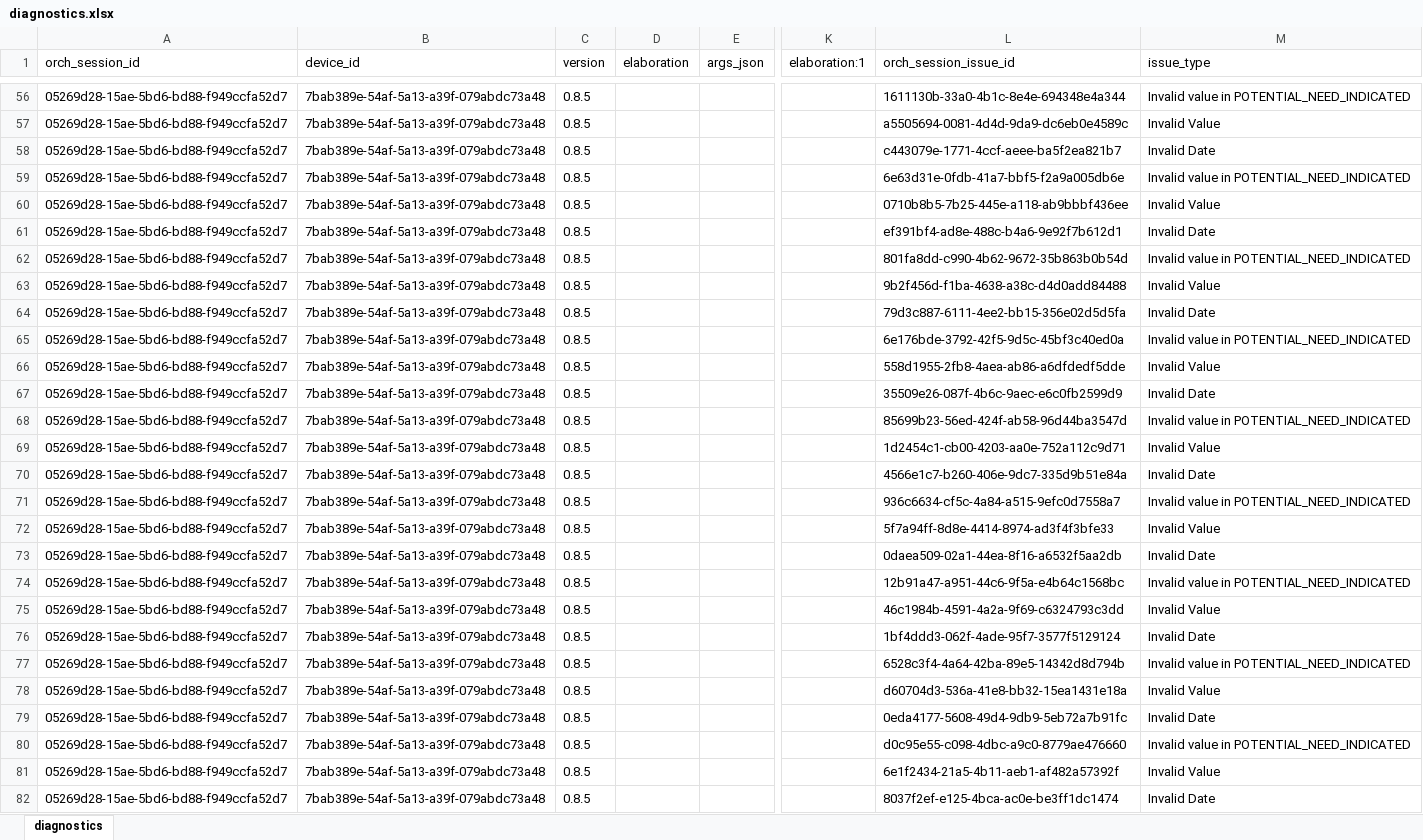
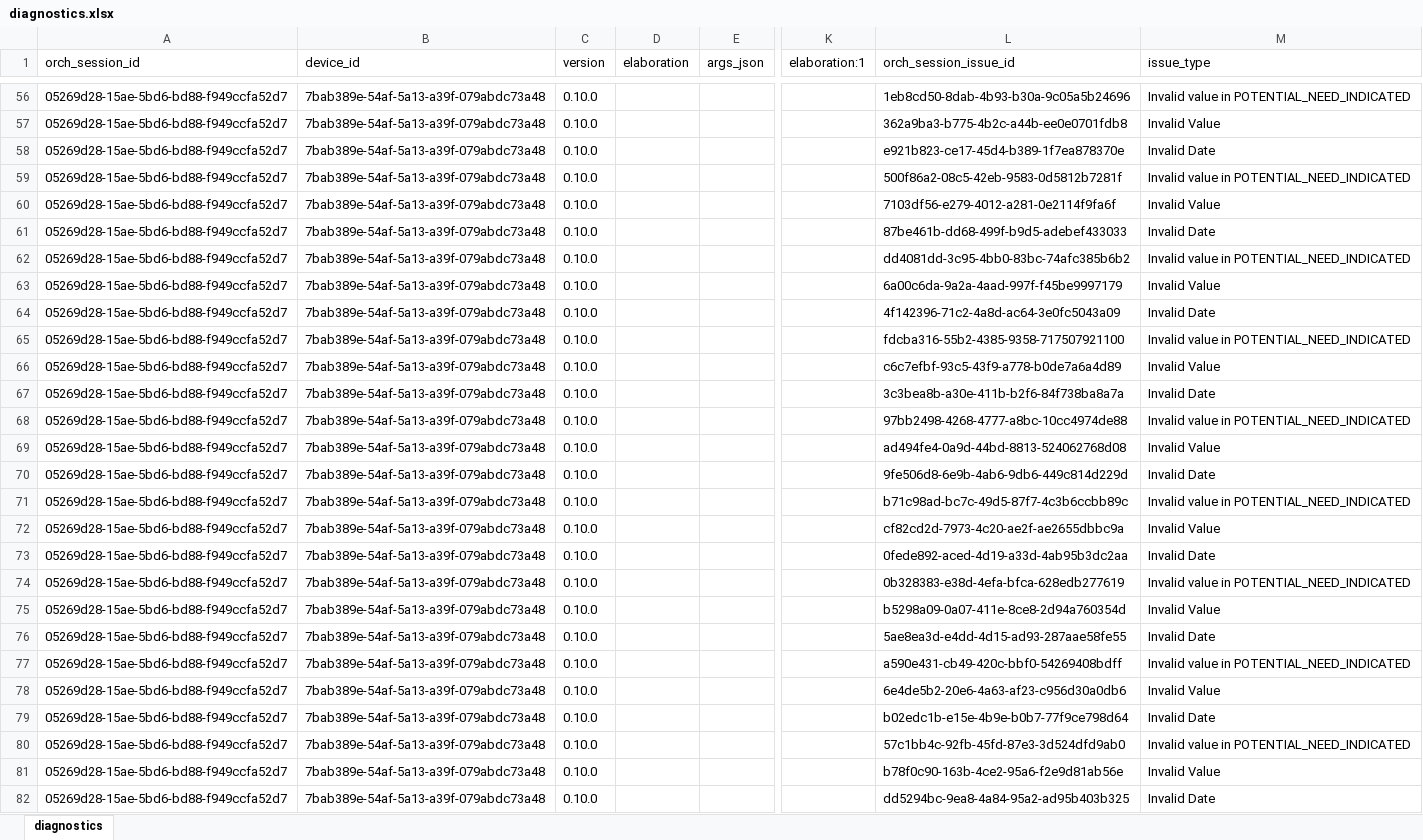
Before and after one commit to qe-collaborative-services/1115-hub, an Excel workbook: support/assurance/ahc-hrsn-elt/screening/results-test-e2e/diagnostics.xlsx, sheet diagnostics, drawn as a sheet; only a part is shown, gaps mark what is left out; values as stored, in another font and other column widths than the file's, no borders; the diff covers the shown part only; the diff names each change by its address in the sheet, - before the commit and + after, or states it on an @@ line.

```diff
--- a/support/assurance/ahc-hrsn-elt/screening/results-test-e2e/diagnostics.xlsx (sheet diagnostics)
+++ b/support/assurance/ahc-hrsn-elt/screening/results-test-e2e/diagnostics.xlsx (sheet diagnostics)
-C56:C82 (version): 0.8.5
+C56:C82 (version): 0.10.0
-L56 (orch_session_issue_id): 1611130b-33a0-4b1c-8e4e-694348e4a344
+L56 (orch_session_issue_id): 1eb8cd50-8dab-4b93-b30a-9c05a5b24696
-L57 (orch_session_issue_id): a5505694-0081-4d4d-9da9-dc6eb0e4589c
+L57 (orch_session_issue_id): 362a9ba3-b775-4b2c-a44b-ee0e0701fdb8
-L58 (orch_session_issue_id): c443079e-1771-4ccf-aeee-ba5f2ea821b7
+L58 (orch_session_issue_id): e921b823-ce17-45d4-b389-1f7ea878370e
-L59 (orch_session_issue_id): 6e63d31e-0fdb-41a7-bbf5-f2a9a005db6e
+L59 (orch_session_issue_id): 500f86a2-08c5-42eb-9583-0d5812b7281f
-L60 (orch_session_issue_id): 0710b8b5-7b25-445e-a118-ab9bbbf436ee
+L60 (orch_session_issue_id): 7103df56-e279-4012-a281-0e2114f9fa6f
-L61 (orch_session_issue_id): ef391bf4-ad8e-488c-b4a6-9e92f7b612d1
+L61 (orch_session_issue_id): 87be461b-dd68-499f-b9d5-adebef433033
-L62 (orch_session_issue_id): 801fa8dd-c990-4b62-9672-35b863b0b54d
+L62 (orch_session_issue_id): dd4081dd-3c95-4bb0-83bc-74afc385b6b2
-L63 (orch_session_issue_id): 9b2f456d-f1ba-4638-a38c-d4d0add84488
+L63 (orch_session_issue_id): 6a00c6da-9a2a-4aad-997f-f45be9997179
-L64 (orch_session_issue_id): 79d3c887-6111-4ee2-bb15-356e02d5d5fa
+L64 (orch_session_issue_id): 4f142396-71c2-4a8d-ac64-3e0fc5043a09
-L65 (orch_session_issue_id): 6e176bde-3792-42f5-9d5c-45bf3c40ed0a
+L65 (orch_session_issue_id): fdcba316-55b2-4385-9358-717507921100
-L66 (orch_session_issue_id): 558d1955-2fb8-4aea-ab86-a6dfdedf5dde
+L66 (orch_session_issue_id): c6c7efbf-93c5-43f9-a778-b0de7a6a4d89
-L67 (orch_session_issue_id): 35509e26-087f-4b6c-9aec-e6c0fb2599d9
+L67 (orch_session_issue_id): 3c3bea8b-a30e-411b-b2f6-84f738ba8a7a
-L68 (orch_session_issue_id): 85699b23-56ed-424f-ab58-96d44ba3547d
+L68 (orch_session_issue_id): 97bb2498-4268-4777-a8bc-10cc4974de88
-L69 (orch_session_issue_id): 1d2454c1-cb00-4203-aa0e-752a112c9d71
+L69 (orch_session_issue_id): ad494fe4-0a9d-44bd-8813-524062768d08
-L70 (orch_session_issue_id): 4566e1c7-b260-406e-9dc7-335d9b51e84a
+L70 (orch_session_issue_id): 9fe506d8-6e9b-4ab6-9db6-449c814d229d
-L71 (orch_session_issue_id): 936c6634-cf5c-4a84-a515-9efc0d7558a7
+L71 (orch_session_issue_id): b71c98ad-bc7c-49d5-87f7-4c3b6ccbb89c
-L72 (orch_session_issue_id): 5f7a94ff-8d8e-4414-8974-ad3f4f3bfe33
+L72 (orch_session_issue_id): cf82cd2d-7973-4c20-ae2f-ae2655dbbc9a
-L73 (orch_session_issue_id): 0daea509-02a1-44ea-8f16-a6532f5aa2db
+L73 (orch_session_issue_id): 0fede892-aced-4d19-a33d-4ab95b3dc2aa
-L74 (orch_session_issue_id): 12b91a47-a951-44c6-9f5a-e4b64c1568bc
+L74 (orch_session_issue_id): 0b328383-e38d-4efa-bfca-628edb277619
-L75 (orch_session_issue_id): 46c1984b-4591-4a2a-9f69-c6324793c3dd
+L75 (orch_session_issue_id): b5298a09-0a07-411e-8ce8-2d94a760354d
-L76 (orch_session_issue_id): 1bf4ddd3-062f-4ade-95f7-3577f5129124
+L76 (orch_session_issue_id): 5ae8ea3d-e4dd-4d15-ad93-287aae58fe55
-L77 (orch_session_issue_id): 6528c3f4-4a64-42ba-89e5-14342d8d794b
+L77 (orch_session_issue_id): a590e431-cb49-420c-bbf0-54269408bdff
-L78 (orch_session_issue_id): d60704d3-536a-41e8-bb32-15ea1431e18a
+L78 (orch_session_issue_id): 6e4de5b2-20e6-4a63-af23-c956d30a0db6
-L79 (orch_session_issue_id): 0eda4177-5608-49d4-9db9-5eb72a7b91fc
+L79 (orch_session_issue_id): b02edc1b-e15e-4b9e-b0b7-77f9ce798d64
-L80 (orch_session_issue_id): d0c95e55-c098-4dbc-a9c0-8779ae476660
+L80 (orch_session_issue_id): 57c1bb4c-92fb-45fd-87e3-3d524dfd9ab0
-L81 (orch_session_issue_id): 6e1f2434-21a5-4b11-aeb1-af482a57392f
+L81 (orch_session_issue_id): b78f0c90-163b-4ce2-95a6-f2e9d81ab56e
-L82 (orch_session_issue_id): 8037f2ef-e125-4bca-ac0e-be3ff1dc1474
+L82 (orch_session_issue_id): dd5294bc-9ea8-4a84-95a2-ad95b403b325
```
Also changed, not shown: 167 edited cells elsewhere in this sheet, 7 other files.
